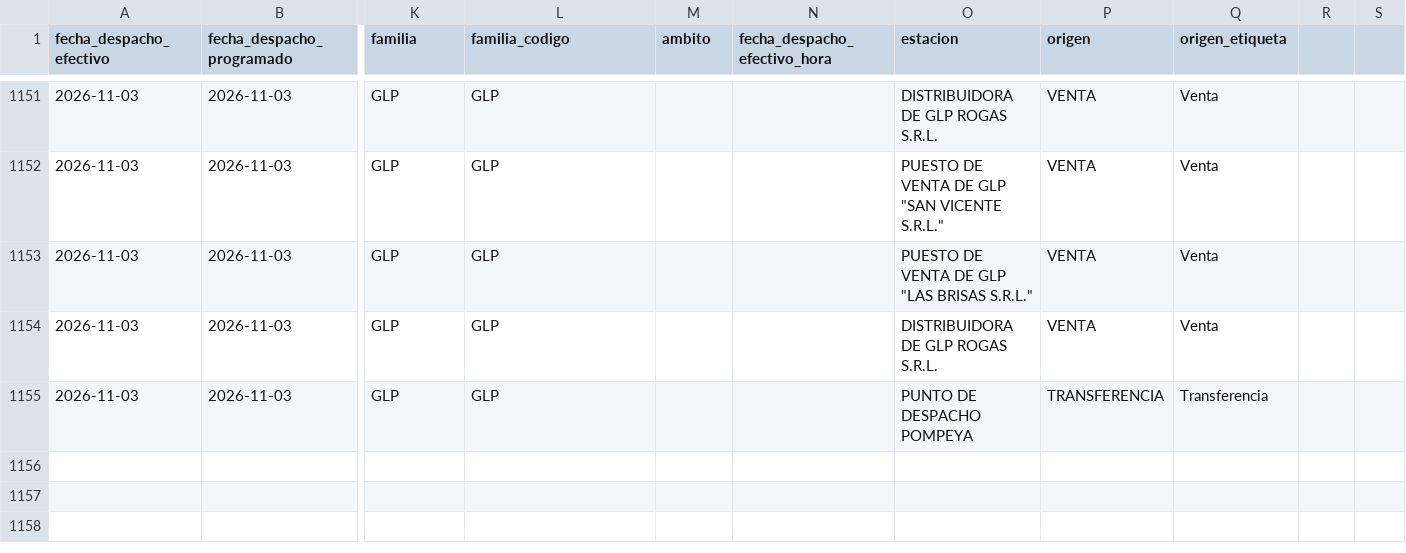
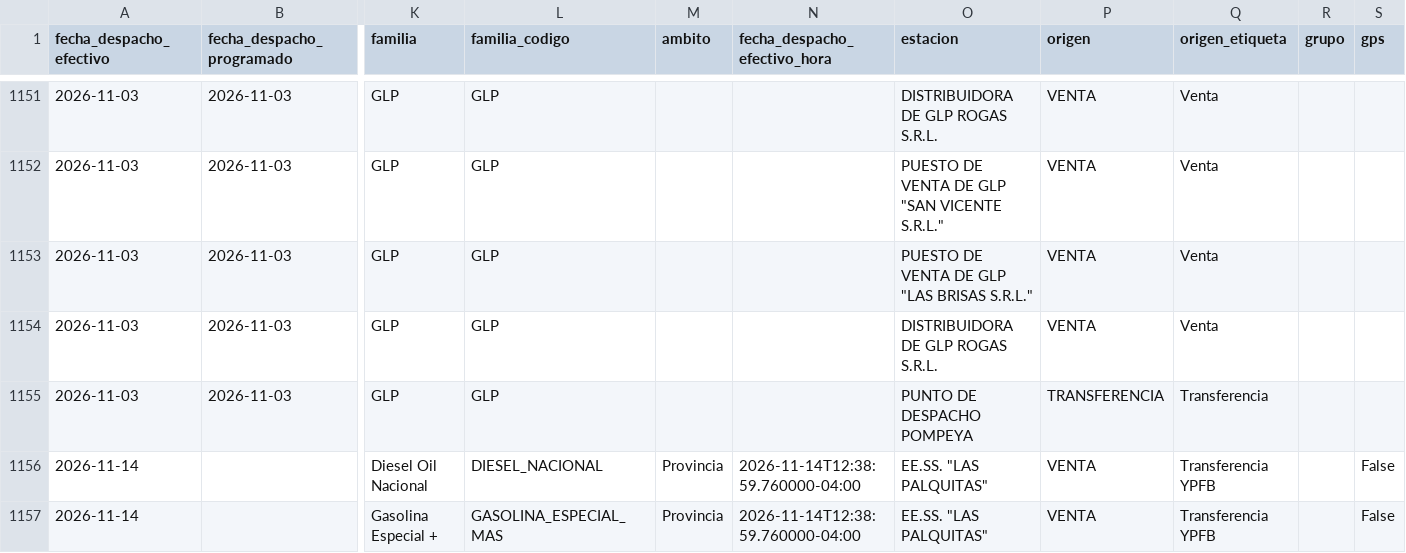
Before and after one commit to mauforonda/data-triage, a CSV file: hidrocarburos/abastecimiento/data/despachos/tri.csv, drawn as a sheet; only a part is shown, gaps mark what is left out; rows hold the shown columns only; the diff names each change by its address in the sheet, - before the commit and + after, or states it on an @@ line.

```diff
--- a/hidrocarburos/abastecimiento/data/despachos/tri.csv
+++ b/hidrocarburos/abastecimiento/data/despachos/tri.csv
-R1: (empty)
+R1: grupo
-S1: (empty)
+S1: gps
+row 1156: 2026-11-14 |  | Diesel Oil Nacional | DIESEL_NACIONAL | Provincia | 2026-11-14T12:38:59.760000-04:00 | EE.SS. "LAS PALQUITAS" | VENTA | Transferencia YPFB |  | False
+row 1157: 2026-11-14 |  | Gasolina Especial + | GASOLINA_ESPECIAL_MAS | Provincia | 2026-11-14T12:38:59.760000-04:00 | EE.SS. "LAS PALQUITAS" | VENTA | Transferencia YPFB |  | False
```
Also changed, not shown: hidrocarburos/abastecimiento/data/despachos/amz.csv, hidrocarburos/abastecimiento/data/despachos/oru.csv, 32 other files.
